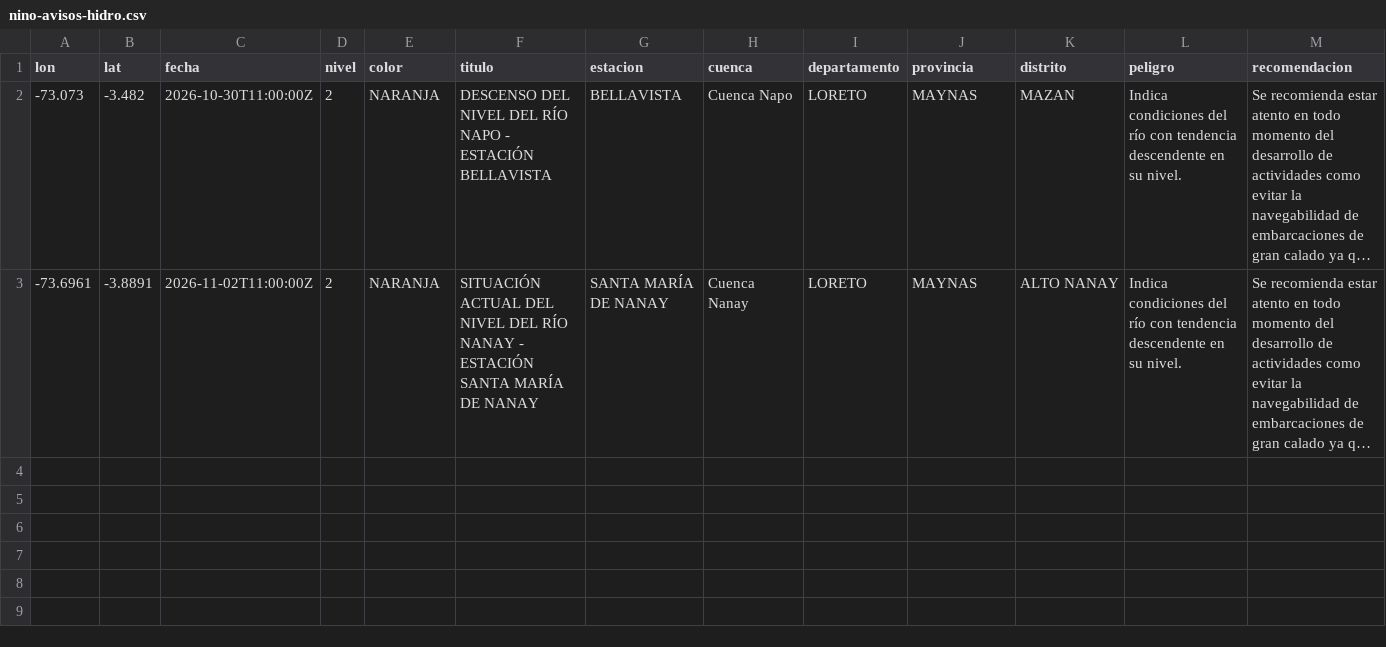
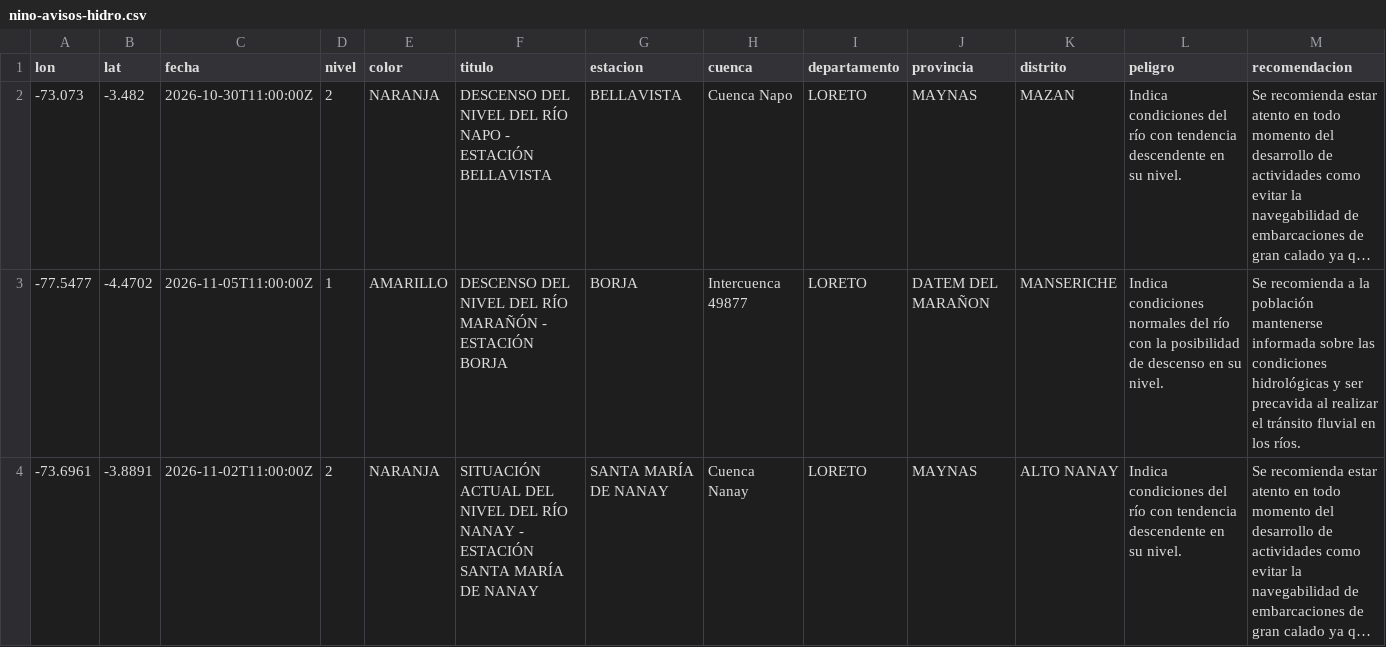
Before and after one commit to unimauro/observatorio-ambiental-peruano, a CSV file: public/data/csv/nino-avisos-hidro.csv, drawn as a sheet; long unchanged cells end in …; the diff names each change by its address in the sheet, - before the commit and + after, or states it on an @@ line.

```diff
--- a/public/data/csv/nino-avisos-hidro.csv
+++ b/public/data/csv/nino-avisos-hidro.csv
+row 3: -77.5477 | -4.4702 | 2026-11-05T11:00:00Z | 1 | AMARILLO | DESCENSO DEL NIVEL DEL RÍO MARAÑÓN - ESTACIÓN BORJA | BORJA | Intercuenca 49877 | LORETO | DATEM DEL MARAÑON | MANSERICHE | Indica condiciones normales del río con la posibilidad de descenso en su nivel. | Se recomienda a la población mantenerse informada sobre las condiciones hidrológicas y ser precavida al realizar el tránsito fluvial en los ríos.
```
Also changed, not shown: public/data/csv/nino-avisos-met.csv, public/data/csv/nino-emergencias-coen.csv, 14 other files.
